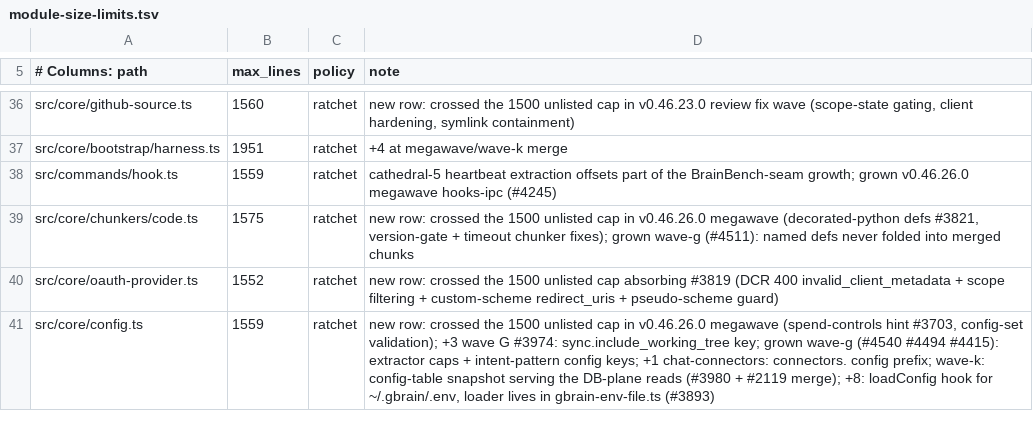
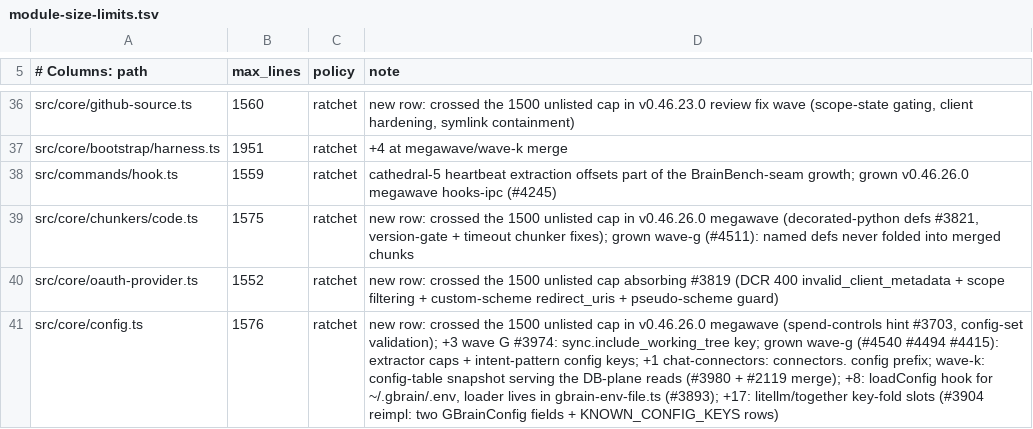
Before and after one commit to armandovargash/gbrain, a TSV file: scripts/module-size-limits.tsv, drawn as a sheet; only a part is shown, gaps mark what is left out.

Commit message:
fix(other): repoint dead gemini alias, add pullable ollama tags, fold litellm/together keys (#3904)
Reimplements the parts of #3904 still live at HEAD (issue #2507); the
recipe refreshes it carried are superseded (google 2.5-family and
openai 5.6-family already landed).

- DEFAULT_ALIASES.gemini pointed at google:gemini-3-pro — only ever a
  preview id, shut down, never chat-listed in the google recipe nor
  priced in CANONICAL_PRICING. Repointed to the recipe's chat models[0]
  (google:gemini-2.5-flash), and the new
  test/default-alias-liveness.test.ts guard pins every DEFAULT_ALIASES /
  TIER_DEFAULTS target to be provider-qualified, chat-listed after
  recipe aliases, tool-capable, and priced — closing the dead-alias
  class structurally.
- ollama recipe: add the REAL pullable library tags qwen3-embedding:8b
  (4096) and snowflake-arctic-embed2 (1024) alongside the legacy
  never-pullable spellings, which stay listed so existing brains keep
  validating. test/ai/ollama-library-tag-dims.test.ts pins the
  colon-bearing-tag contract through embeddingDimsForModel and
  resolveMigrationTarget.
- litellm_api_key / together_api_key config-plane folds: added to
  mergedProviderEnv (HEAD's canonical fold site), GBrainConfig,
  KNOWN_CONFIG_KEYS, FILE_PLANE_API_KEYS (config set routes to the file
  plane, HEAD's routed-not-refused idiom that replaced the PR's
  refusal), and DB_MERGED_PROVIDER_KEY_FIELDS (drift guard requires the
  read-side merge).
- module-size ratchet: src/core/config.ts ceiling 1530 -> 1547 for the
  two key-fold slots.

Deliberately dropped from the reference PR: the provider_base_urls
config plane for NATIVE providers. HEAD's gateway documents that native
chat/discovery must ignore cfg.base_urls because the DB plane merges
provider_base_urls.* rows from a mounted brain — a hostile shared brain
must never redirect bearer-key traffic, and the PR's https/loopback gate
still admits an attacker-controlled https URL (fails open).

Reimplemented-from: #3904
Co-authored-by: Garry Tan <garrytan@gmail.com>
(cherry picked from commit 40b593282acf08f9358e1a666a33133edff00547)

```diff
--- a/scripts/module-size-limits.tsv
+++ b/scripts/module-size-limits.tsv
@@ -40,2 +40,2 @@ src/core/chunkers/code.ts	1575	ratchet	new row: crossed the 1500 unlisted cap in
 src/core/oauth-provider.ts	1552	ratchet	new row: crossed the 1500 unlisted cap absorbing #3819 (DCR 400 invalid_client_metadata + scope filtering + custom-scheme redirect_uris + pseudo-scheme guard)
-src/core/config.ts	1559	ratchet	new row: crossed the 1500 unlisted cap in v0.46.26.0 megawave (spend-controls hint #3703, config-set validation); +3 wave G #3974: sync.include_working_tree key; grown wave-g (#4540 #4494 #4415): extractor caps + intent-pattern config keys; +1 chat-connectors: connectors. config prefix; wave-k: config-table snapshot serving the DB-plane reads (#3980 + #2119 merge); +8: loadConfig hook for ~/.gbrain/.env, loader lives in gbrain-env-file.ts (#3893)
+src/core/config.ts	1576	ratchet	new row: crossed the 1500 unlisted cap in v0.46.26.0 megawave (spend-controls hint #3703, config-set validation); +3 wave G #3974: sync.include_working_tree key; grown wave-g (#4540 #4494 #4415): extractor caps + intent-pattern config keys; +1 chat-connectors: connectors. config prefix; wave-k: config-table snapshot serving the DB-plane reads (#3980 + #2119 merge); +8: loadConfig hook for ~/.gbrain/.env, loader lives in gbrain-env-file.ts (#3893); +17: litellm/together key-fold slots (#3904 reimpl: two GBrainConfig fields + KNOWN_CONFIG_KEYS rows)
```
Also changed, not shown: 9 other files.
